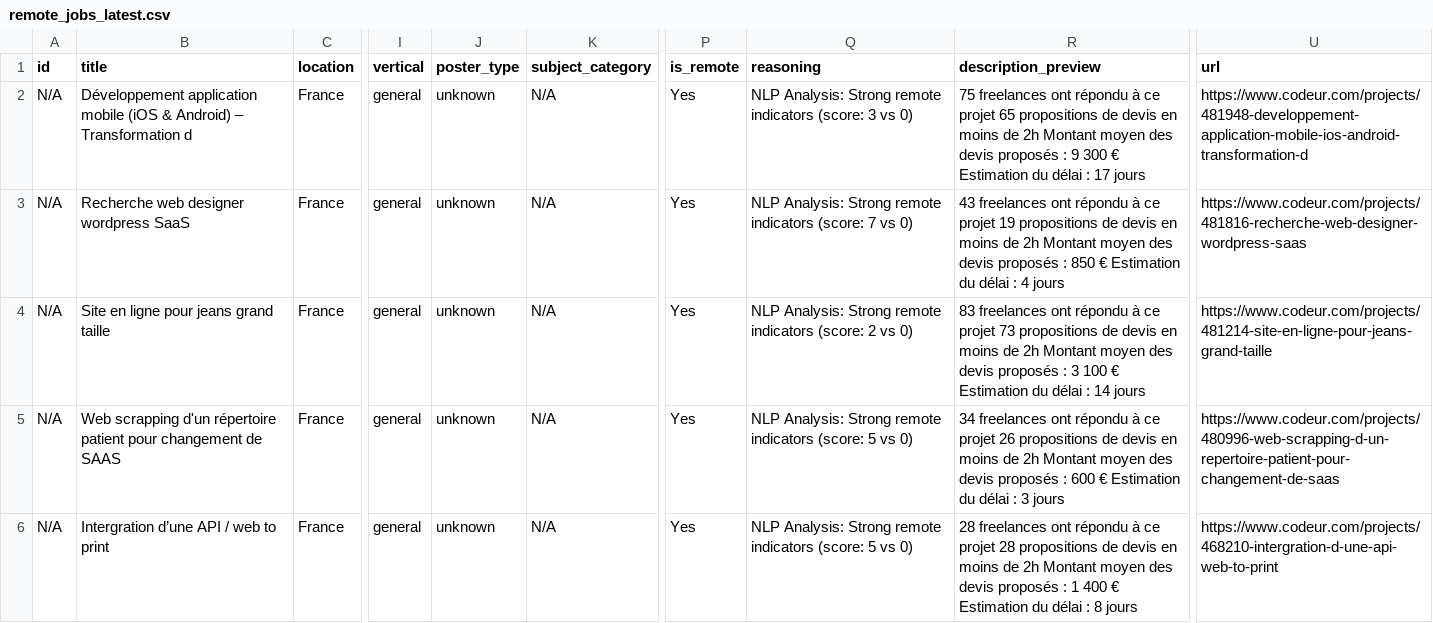
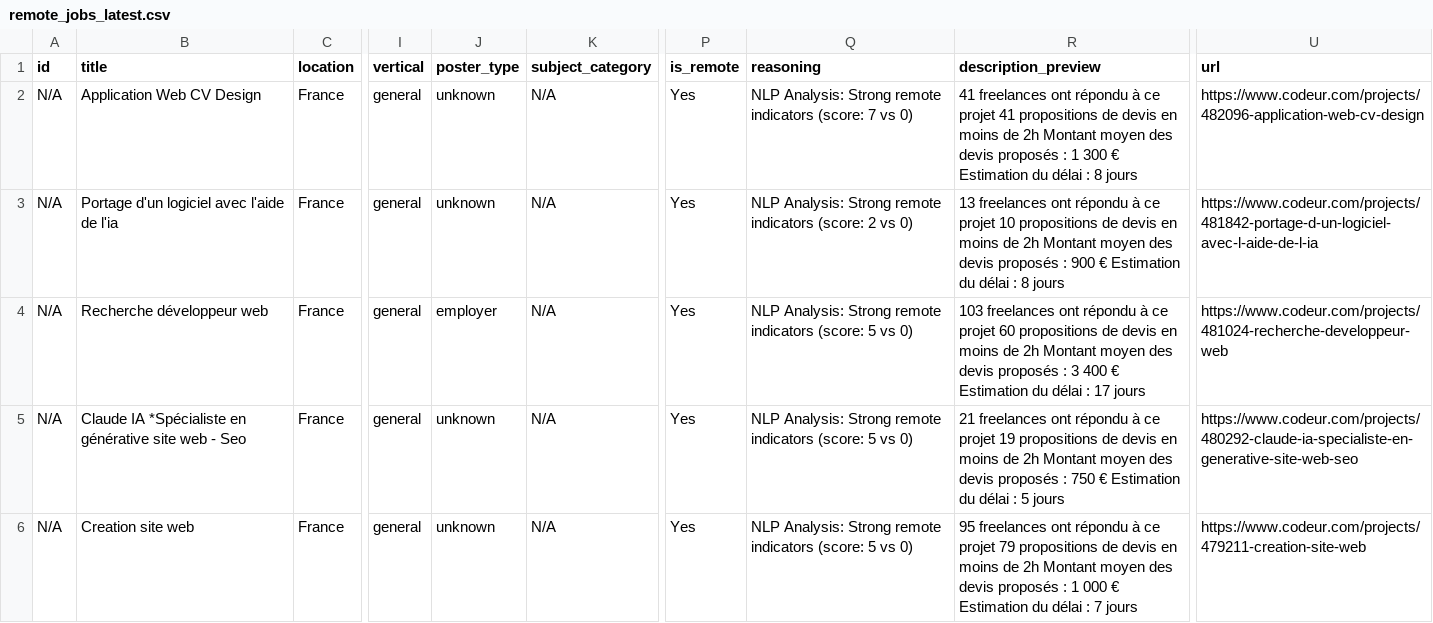
Before and after one commit to Dlawlet/afidiOS-finder, a CSV file: exports/remote_jobs_latest.csv, drawn as a sheet; only a part is shown, gaps mark what is left out; the diff names each change by its address in the sheet, - before the commit and + after, or states it on an @@ line.

```diff
--- a/exports/remote_jobs_latest.csv
+++ b/exports/remote_jobs_latest.csv
-B2 (title): Développement application mobile (iOS & Android) – Transformation d
+B2 (title): Application Web CV Design
-Q2 (reasoning): …indicators (score: 3 vs 0)
+Q2 (reasoning): …indicators (score: 7 vs 0)
-R2 (description_preview): 75 freelances ont répondu à ce projet 65 propositions de devis en moins de 2h Montant moyen des devis proposés : 9 300 € Estimation du délai : 17 jours
+R2 (description_preview): 41 freelances ont répondu à ce projet 41 propositions de devis en moins de 2h Montant moyen des devis proposés : 1 300 € Estimation du délai : 8 jours
-U2 (url): https://www.codeur.com/projects/481948-developpement-application-mobile-ios-android-transformation-d
+U2 (url): https://www.codeur.com/projects/482096-application-web-cv-design
-B3 (title): Recherche web designer wordpress SaaS
+B3 (title): Portage d'un logiciel avec l'aide de l'ia
-Q3 (reasoning): …indicators (score: 7 vs 0)
+Q3 (reasoning): …indicators (score: 2 vs 0)
-R3 (description_preview): 43 freelances ont répondu à ce projet 19 propositions de devis en moins de 2h Montant moyen des devis proposés : 850 € Estimation du délai : 4 jours
+R3 (description_preview): 13 freelances ont répondu à ce projet 10 propositions de devis en moins de 2h Montant moyen des devis proposés : 900 € Estimation du délai : 8 jours
-U3 (url): https://www.codeur.com/projects/481816-recherche-web-designer-wordpress-saas
+U3 (url): https://www.codeur.com/projects/481842-portage-d-un-logiciel-avec-l-aide-de-l-ia
-B4 (title): Site en ligne pour jeans grand taille
+B4 (title): Recherche développeur web
-J4 (poster_type): unknown
+J4 (poster_type): employer
-Q4 (reasoning): …indicators (score: 2 vs 0)
+Q4 (reasoning): …indicators (score: 5 vs 0)
-R4 (description_preview): 83 freelances ont répondu à ce projet 73 propositions de devis en moins de 2h Montant moyen des devis proposés : 3 100 € Estimation du délai : 14 jours
+R4 (description_preview): 103 freelances ont répondu à ce projet 60 propositions de devis en moins de 2h Montant moyen des devis proposés : 3 400 € Estimation du délai : 17 jours
-U4 (url): https://www.codeur.com/projects/481214-site-en-ligne-pour-jeans-grand-taille
+U4 (url): https://www.codeur.com/projects/481024-recherche-developpeur-web
-B5 (title): Web scrapping d'un répertoire patient pour changement de SAAS
+B5 (title): Claude IA *Spécialiste en générative site web - Seo
-R5 (description_preview): 34 freelances ont répondu à ce projet 26 propositions de devis en moins de 2h Montant moyen des devis proposés : 600 € Estimation du délai : 3 jours
+R5 (description_preview): 21 freelances ont répondu à ce projet 19 propositions de devis en moins de 2h Montant moyen des devis proposés : 750 € Estimation du délai : 5 jours
-U5 (url): https://www.codeur.com/projects/480996-web-scrapping-d-un-repertoire-patient-pour-changement-de-saas
+U5 (url): https://www.codeur.com/projects/480292-claude-ia-specialiste-en-generative-site-web-seo
-B6 (title): Intergration d’une API / web to print
+B6 (title): Creation site web
-R6 (description_preview): 28 freelances ont répondu à ce projet 28 propositions de devis en moins de 2h Montant moyen des devis proposés : 1 400 € Estimation du délai : 8 jours
+R6 (description_preview): 95 freelances ont répondu à ce projet 79 propositions de devis en moins de 2h Montant moyen des devis proposés : 1 000 € Estimation du délai : 7 jours
-U6 (url): https://www.codeur.com/projects/468210-intergration-d-une-api-web-to-print
+U6 (url): https://www.codeur.com/projects/479211-creation-site-web
```
Also changed, not shown: 5 other files.
